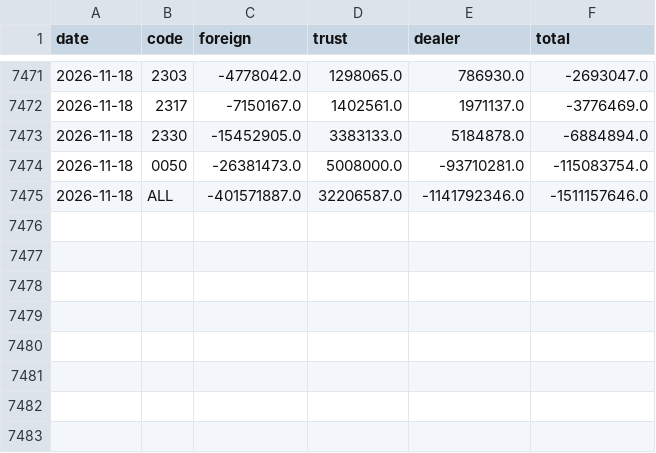
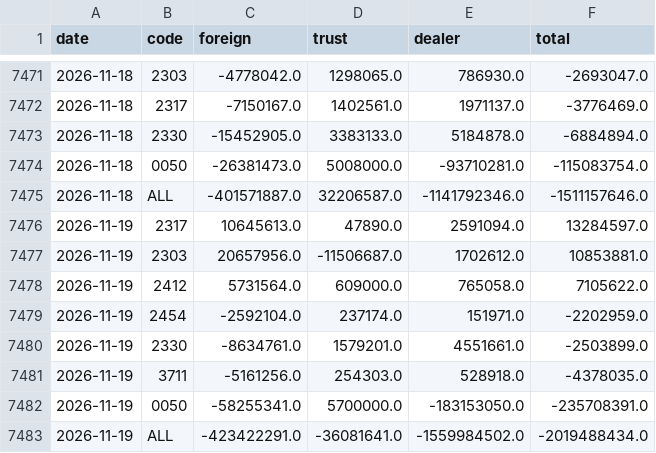
Before and after one commit to qwq6666666/us-tw-stock, a CSV file: data/institutional.csv, drawn as a sheet; only a part is shown, gaps mark what is left out; the diff names each change by its address in the sheet, - before the commit and + after, or states it on an @@ line.

```diff
--- a/data/institutional.csv
+++ b/data/institutional.csv
+row 7476: 2026-11-19 | 2317 | 10645613.0 | 47890.0 | 2591094.0 | 13284597.0
+row 7477: 2026-11-19 | 2303 | 20657956.0 | -11506687.0 | 1702612.0 | 10853881.0
+row 7478: 2026-11-19 | 2412 | 5731564.0 | 609000.0 | 765058.0 | 7105622.0
+row 7479: 2026-11-19 | 2454 | -2592104.0 | 237174.0 | 151971.0 | -2202959.0
+row 7480: 2026-11-19 | 2330 | -8634761.0 | 1579201.0 | 4551661.0 | -2503899.0
+row 7481: 2026-11-19 | 3711 | -5161256.0 | 254303.0 | 528918.0 | -4378035.0
+row 7482: 2026-11-19 | 0050 | -58255341.0 | 5700000.0 | -183153050.0 | -235708391.0
+row 7483: 2026-11-19 | ALL | -423422291.0 | -36081641.0 | -1559984502.0 | -2019488434.0
```
Also changed, not shown: data/index_long.csv, data/state_log.csv, 21 other files.
